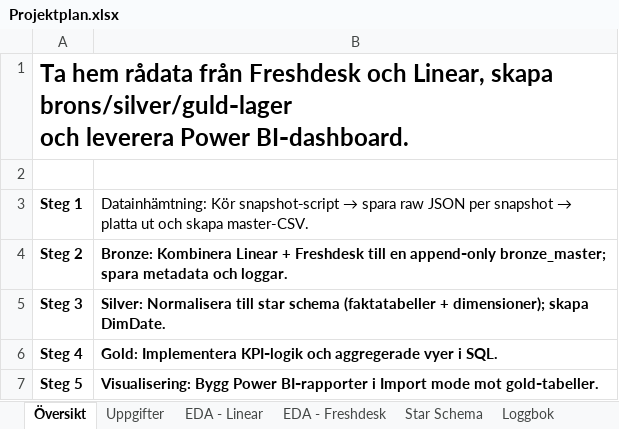
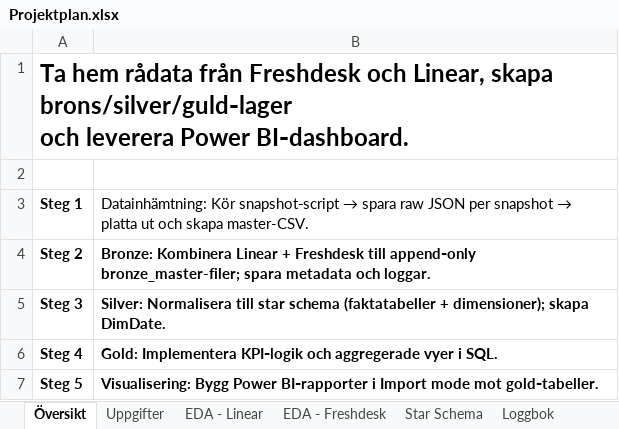
Before and after one commit to Micke-Intersolia/statistik-freshdesk-linear, an Excel workbook: Projektplan.xlsx, sheet Översikt, drawn as a sheet; values as stored, in another font and other column widths than the file's, no borders; the diff names each change by its address in the sheet, - before the commit and + after, or states it on an @@ line.

```diff
--- a/Projektplan.xlsx (sheet Översikt)
+++ b/Projektplan.xlsx (sheet Översikt)
-B4: …Freshdesk till en append‑only bronze_master; spara metadata…
+B4: …Freshdesk till append‑only bronze_master-filer; spara metadata…
```
Also changed, not shown: sheet Uppgifter, sheet Loggbok, other sheet tabs, 22 other files.
